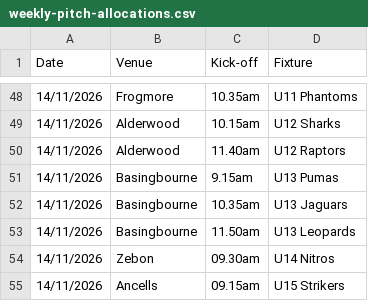
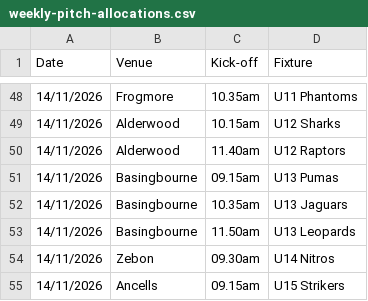
Before and after one commit to hartyouth/hartyouth.github.io, a CSV file: weekly-pitch-allocations.csv, drawn as a sheet; only a part is shown, gaps mark what is left out.

Commit message:
Update weekly-pitch-allocations.csv

```diff
--- a/weekly-pitch-allocations.csv
+++ b/weekly-pitch-allocations.csv
@@ -50,3 +50,3 @@ Date,Venue,Kick-off,Fixture
 14/11/2026, Alderwood, 11.40am, U12 Raptors
-14/11/2026, Basingbourne, 9.15am, U13 Pumas
+14/11/2026, Basingbourne, 09.15am, U13 Pumas
 14/11/2026, Basingbourne, 10.35am, U13 Jaguars
```
